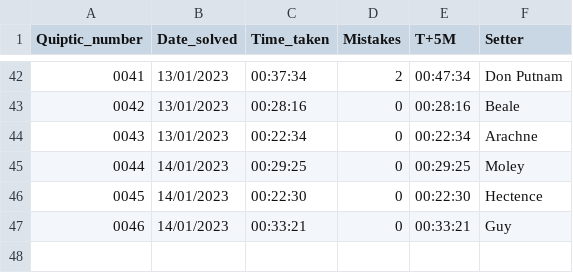
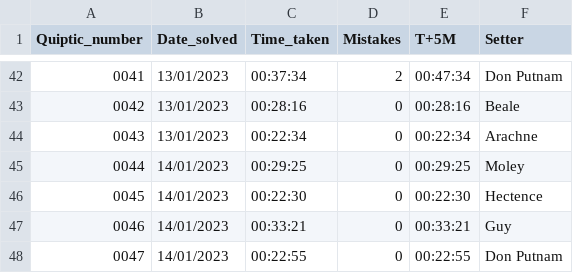
Before and after one commit to AngusRobinson/Crosswords, a CSV file: Quiptic_tracker.csv, drawn as a sheet; only a part is shown, gaps mark what is left out.

Commit message:
Q47

```diff
--- a/Quiptic_tracker.csv
+++ b/Quiptic_tracker.csv
@@ -47 +47,2 @@
 0046,14/01/2023,00:33:21,0,00:33:21,Guy
+0047,14/01/2023,00:22:55,0,00:22:55,Don Putnam
```
